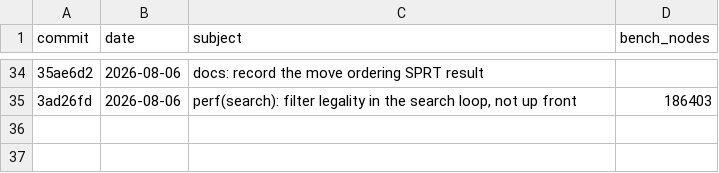
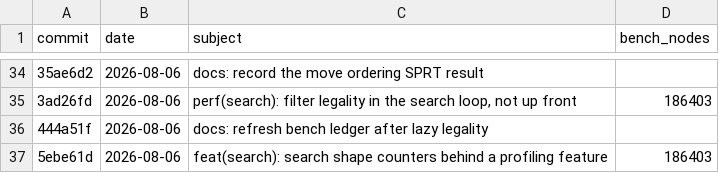
Before and after one commit to hxyulin/lattice, a CSV file: bench.csv, drawn as a sheet; only a part is shown, gaps mark what is left out; the diff names each change by its address in the sheet, - before the commit and + after, or states it on an @@ line.

Commit message:
docs: refresh bench ledger after the profiling counters

```diff
--- a/bench.csv
+++ b/bench.csv
+row 36: 444a51f | 2026-08-06 | docs: refresh bench ledger after lazy legality
+row 37: 5ebe61d | 2026-08-06 | feat(search): search shape counters behind a profiling feature | 186403
```
